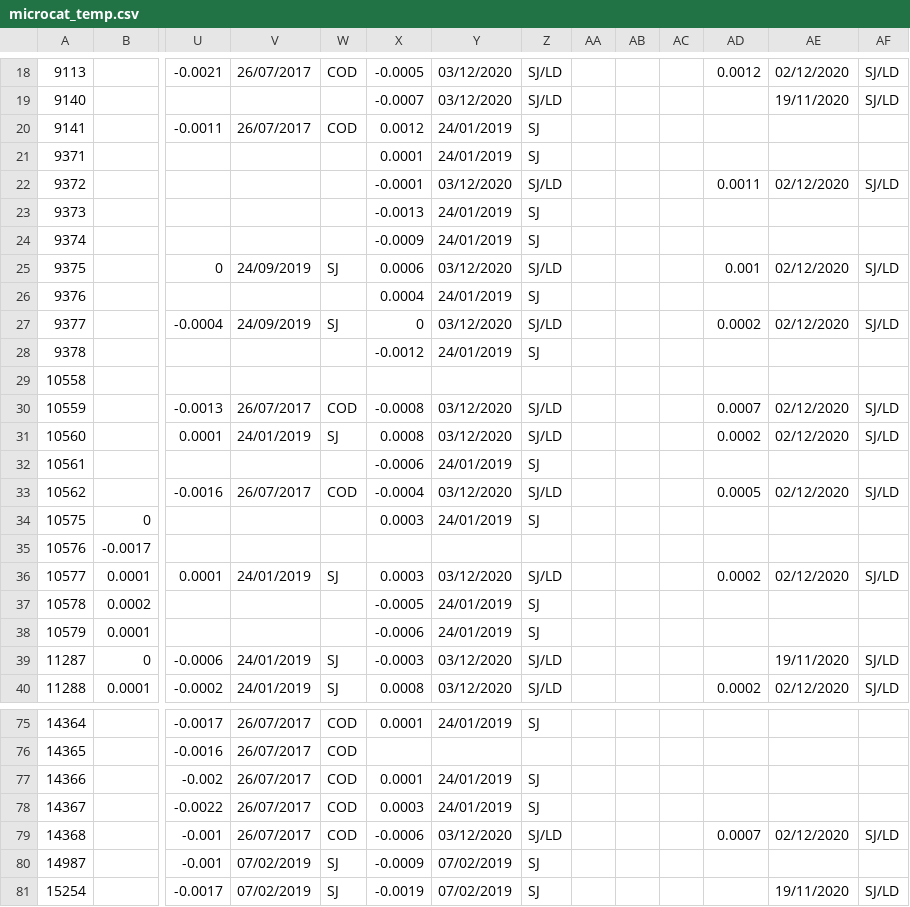
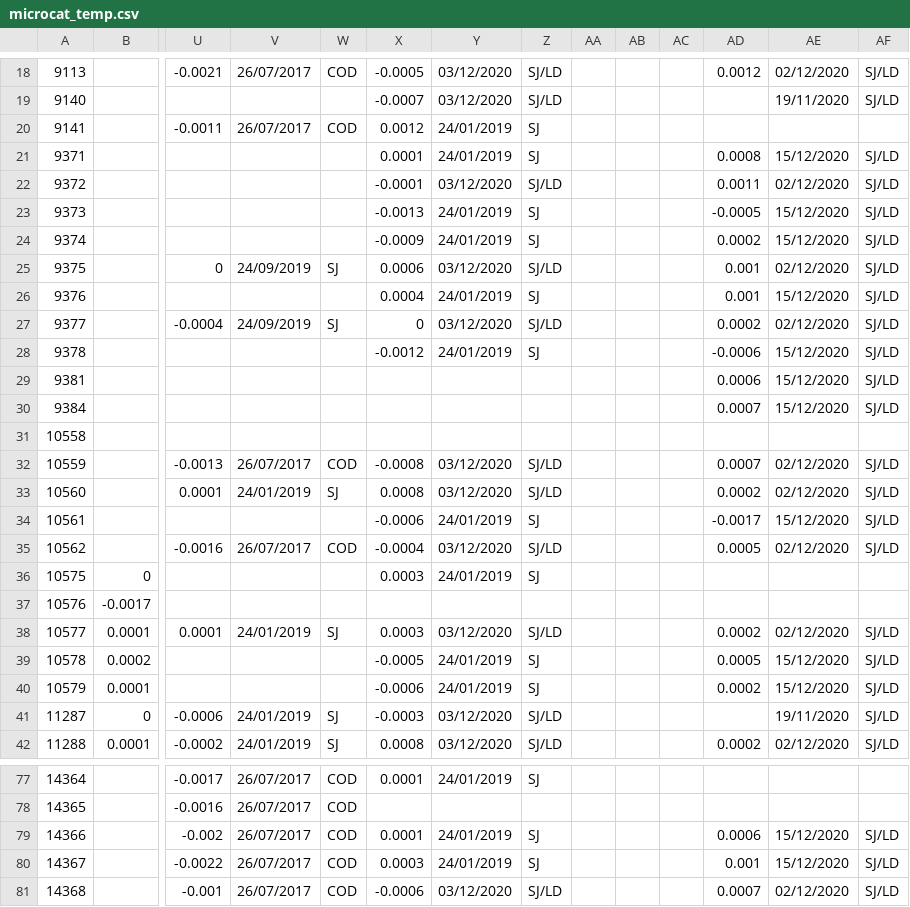
Before and after one commit to ScotMarPhys/m_moorproc_toolbox, a CSV file: data/moor/cal_coef/microcat_temp.csv, drawn as a sheet; only a part is shown, gaps mark what is left out; the shorter side is filled out with more unchanged rows; addresses are those after the commit; rows hold the shown columns only; the diff covers the shown part only; the diff names each change by its address in the sheet, - before the commit and + after, or states it on an @@ line.

```diff
--- a/data/moor/cal_coef/microcat_temp.csv
+++ b/data/moor/cal_coef/microcat_temp.csv
-AD21: (empty)
+AD21: 0.0008
-AE21: (empty)
+AE21: 15/12/2020
-AF21: (empty)
+AF21: SJ/LD
-AD23: (empty)
+AD23: -0.0005
-AE23:AE24: (empty)
+AE23:AE24: 15/12/2020
-AF23:AF24: (empty)
+AF23:AF24: SJ/LD
-AD24: (empty)
+AD24: 0.0002
-AD26: (empty)
+AD26: 0.001
-AE26: (empty)
+AE26: 15/12/2020
-AF26: (empty)
+AF26: SJ/LD
-AD28: (empty)
+AD28: -0.0006
-AE28: (empty)
+AE28: 15/12/2020
-AF28: (empty)
+AF28: SJ/LD
+row 29: 9381 |  |  |  |  |  |  |  |  |  |  | 0.0006 | 15/12/2020 | SJ/LD
+row 30: 9384 |  |  |  |  |  |  |  |  |  |  | 0.0007 | 15/12/2020 | SJ/LD
-AD34: (empty)
+AD34: -0.0017
-AE34: (empty)
+AE34: 15/12/2020
-AF34: (empty)
+AF34: SJ/LD
-AD39: (empty)
+AD39: 0.0005
-AE39:AE40: (empty)
+AE39:AE40: 15/12/2020
-AF39:AF40: (empty)
+AF39:AF40: SJ/LD
-AD40: (empty)
+AD40: 0.0002
-AD79: (empty)
+AD79: 0.0006
-AE79:AE80: (empty)
+AE79:AE80: 15/12/2020
-AF79:AF80: (empty)
+AF79:AF80: SJ/LD
-AD80: (empty)
+AD80: 0.001
```
Also changed, not shown: 50 edited cells elsewhere in this file, data/moor/cal_coef/microcat_cond.csv, 1 other file.
